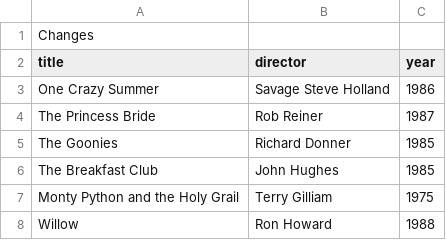
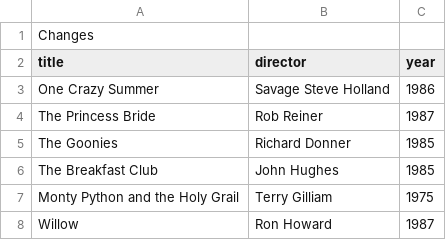
Before and after one commit to Priyanshu2425/webflyx, a CSV file: classics.csv, drawn as a sheet.

Commit message:
J: Update classics.csv

```diff
--- a/classics.csv
+++ b/classics.csv
@@ -7,2 +7,2 @@ The Breakfast Club, John Hughes, 1985
 Monty Python and the Holy Grail, Terry Gilliam, 1975
-Willow, Ron Howard, 1988
+Willow, Ron Howard, 1987
```
